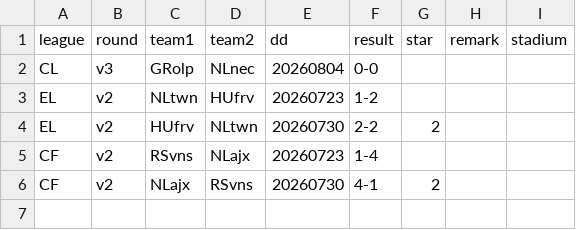
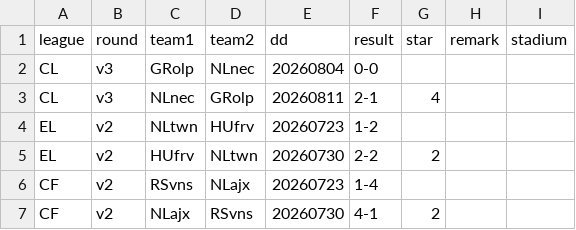
Before and after one commit to epsig/shob, a CSV file: data/sport/europacup/europacup_2026_2027.csv, drawn as a sheet.

```diff
--- a/data/sport/europacup/europacup_2026_2027.csv
+++ b/data/sport/europacup/europacup_2026_2027.csv
@@ -2,2 +2,3 @@ league,round,team1,team2,dd,result,star,remark,stadium
 CL,v3,GRolp,NLnec,20260804,0-0,,,
+CL,v3,NLnec,GRolp,20260811,2-1,4,,
 EL,v2,NLtwn,HUfrv,20260723,1-2,,,
```
Also changed, not shown: 1 other file.
